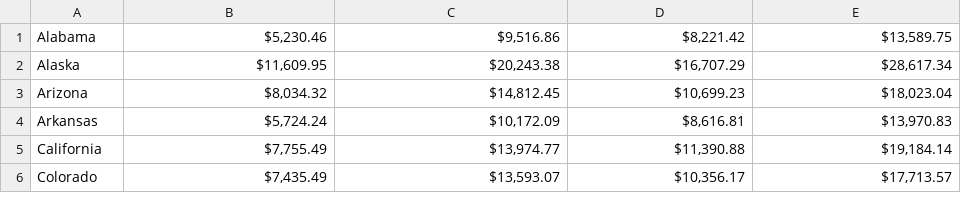
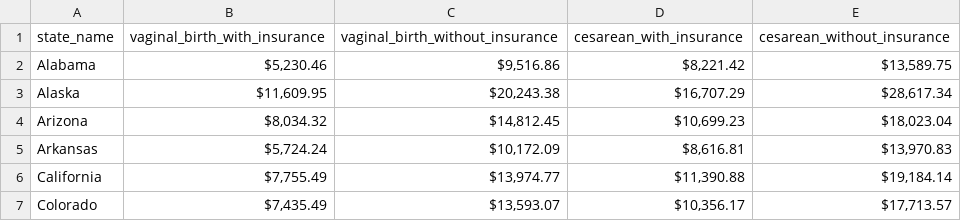
Before and after one commit to luvmonkey/Selected-Birth-Indicators, a CSV file: cost_of_births_by_state_2019.csv, drawn as a sheet; only a part is shown.

```diff
--- a/cost_of_births_by_state_2019.csv
+++ b/cost_of_births_by_state_2019.csv
@@ -1 +1,2 @@
+state_name,vaginal_birth_with_insurance,vaginal_birth_without_insurance,cesarean_with_insurance,cesarean_without_insurance
 Alabama,"$5,230.46","$9,516.86","$8,221.42","$13,589.75"
```
Also changed, not shown: 2 other files.
